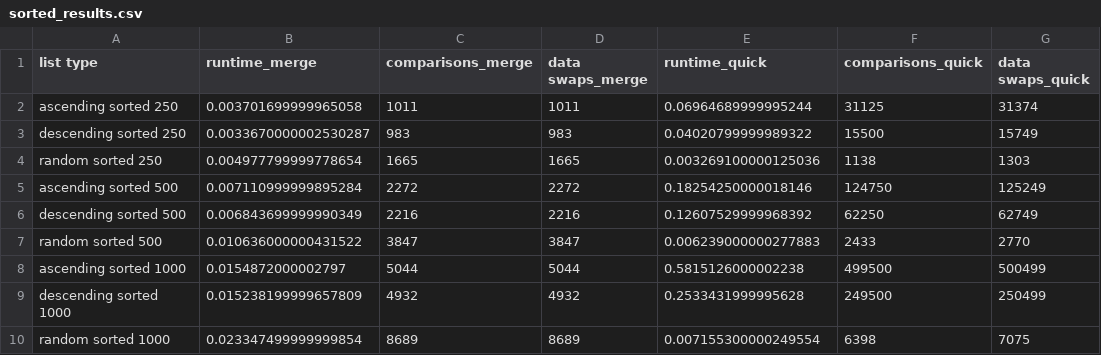
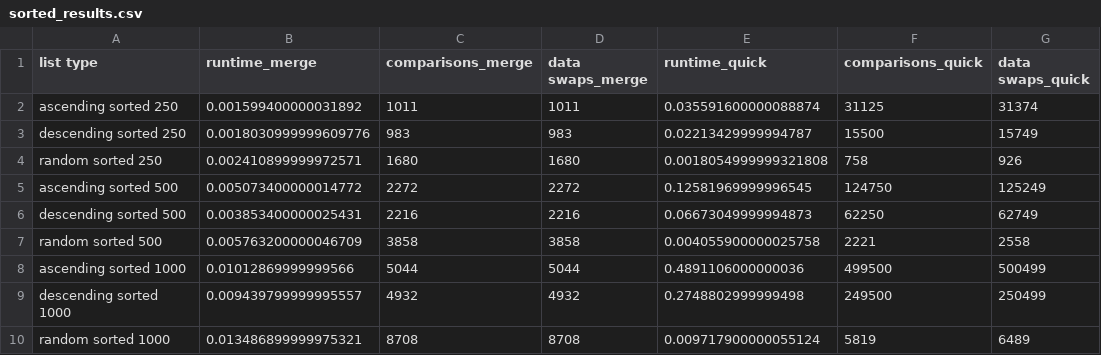
Before and after one commit to zfechko/Comp-Sci-215, a CSV file: Programming Assignments/PA-2B Divide and Conquer Sorting/sorted_results.csv, drawn as a sheet.

```diff
--- a/Programming Assignments/PA-2B Divide and Conquer Sorting/sorted_results.csv
+++ b/Programming Assignments/PA-2B Divide and Conquer Sorting/sorted_results.csv
@@ -1,10 +1,10 @@
 list type,runtime_merge,comparisons_merge,data swaps_merge,runtime_quick,comparisons_quick,data swaps_quick
-ascending sorted 250,0.003701699999965058,1011,1011,0.06964689999995244,31125,31374
-descending sorted 250,0.0033670000002530287,983,983,0.04020799999989322,15500,15749
-random sorted 250,0.004977799999778654,1665,1665,0.003269100000125036,1138,1303
-ascending sorted 500,0.007110999999895284,2272,2272,0.18254250000018146,124750,125249
-descending sorted 500,0.006843699999990349,2216,2216,0.12607529999968392,62250,62749
-random sorted 500,0.010636000000431522,3847,3847,0.006239000000277883,2433,2770
-ascending sorted 1000,0.0154872000002797,5044,5044,0.5815126000002238,499500,500499
-descending sorted 1000,0.015238199999657809,4932,4932,0.2533431999995628,249500,250499
-random sorted 1000,0.023347499999999854,8689,8689,0.007155300000249554,6398,7075
+ascending sorted 250,0.001599400000031892,1011,1011,0.035591600000088874,31125,31374
+descending sorted 250,0.0018030999999609776,983,983,0.02213429999994787,15500,15749
+random sorted 250,0.002410899999972571,1680,1680,0.0018054999999321808,758,926
+ascending sorted 500,0.005073400000014772,2272,2272,0.12581969999996545,124750,125249
+descending sorted 500,0.003853400000025431,2216,2216,0.06673049999994873,62250,62749
+random sorted 500,0.005763200000046709,3858,3858,0.004055900000025758,2221,2558
+ascending sorted 1000,0.01012869999999566,5044,5044,0.4891106000000036,499500,500499
+descending sorted 1000,0.009439799999995557,4932,4932,0.2748802999999498,249500,250499
+random sorted 1000,0.013486899999975321,8708,8708,0.009717900000055124,5819,6489
```
Also changed, not shown: 5 other files.
